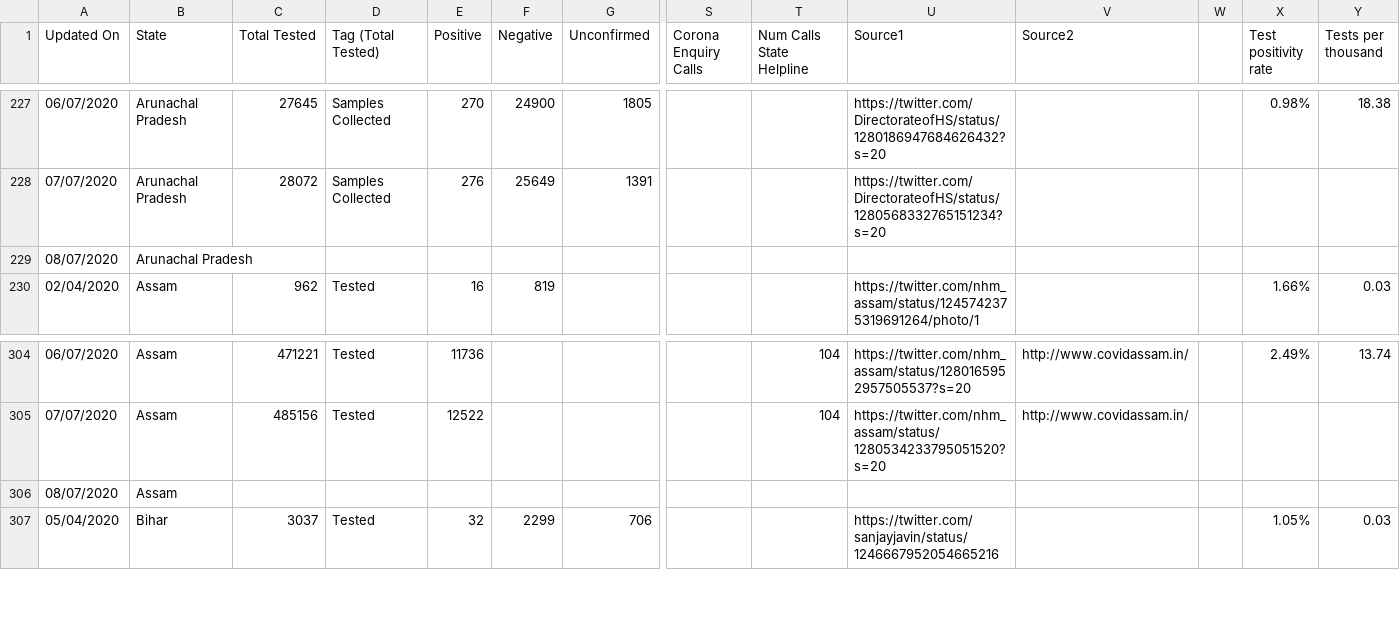
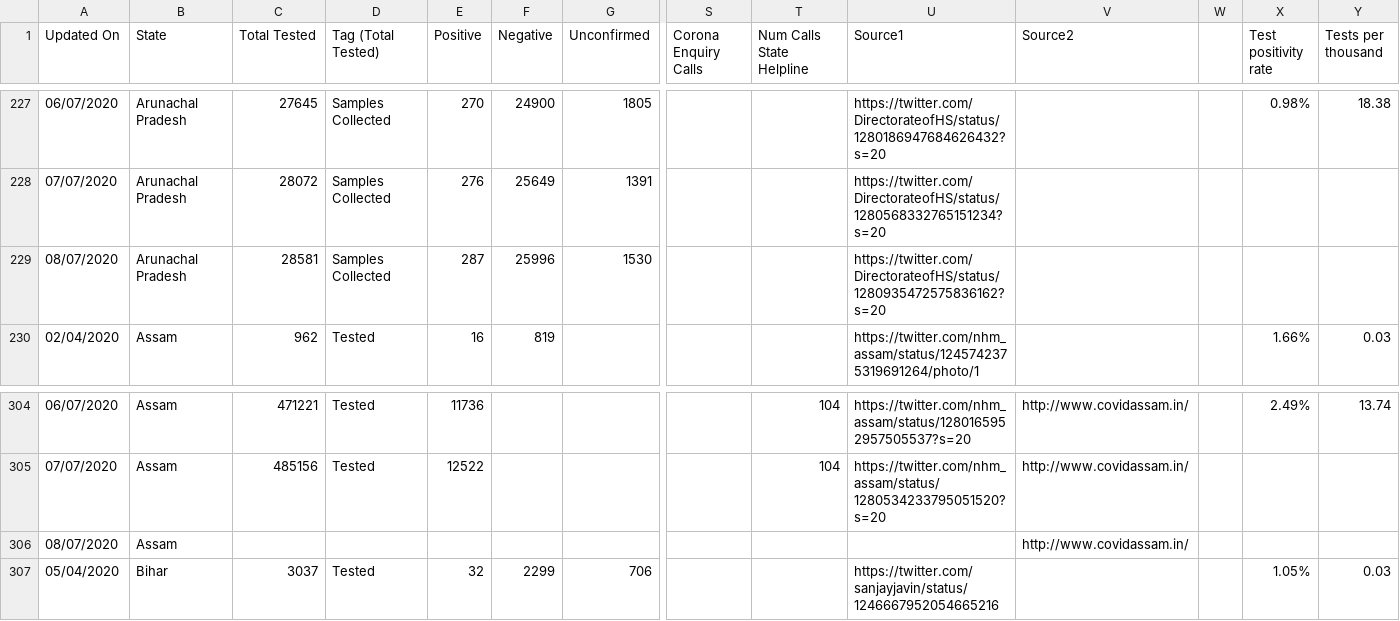
Before and after one commit to maaz619/api, a CSV file: csv/2020-07-09/statewise_tested_numbers_data.csv, drawn as a sheet; only a part is shown, gaps mark what is left out; removed rows and columns are numbered as before the commit, all else as after; rows hold the shown columns only; the diff names each change by its address in the sheet, - before the commit and + after, or states it on an @@ line.

```diff
--- a/csv/2020-07-09/statewise_tested_numbers_data.csv
+++ b/csv/2020-07-09/statewise_tested_numbers_data.csv
-row 229: 08/07/2020 | Arunachal Pradesh
+row 229: 08/07/2020 | Arunachal Pradesh | 28581 | Samples Collected | 287 | 25996 | 1530 |  |  | https://twitter.com/DirectorateofHS/status/1280935472575836162?s=20
-V306 (Source2): (empty)
+V306 (Source2): http://www.covidassam.in/
```
Also changed, not shown: csv/2020-07-09/district_wise.csv, csv/latest/district_wise.csv, 38 other files.
